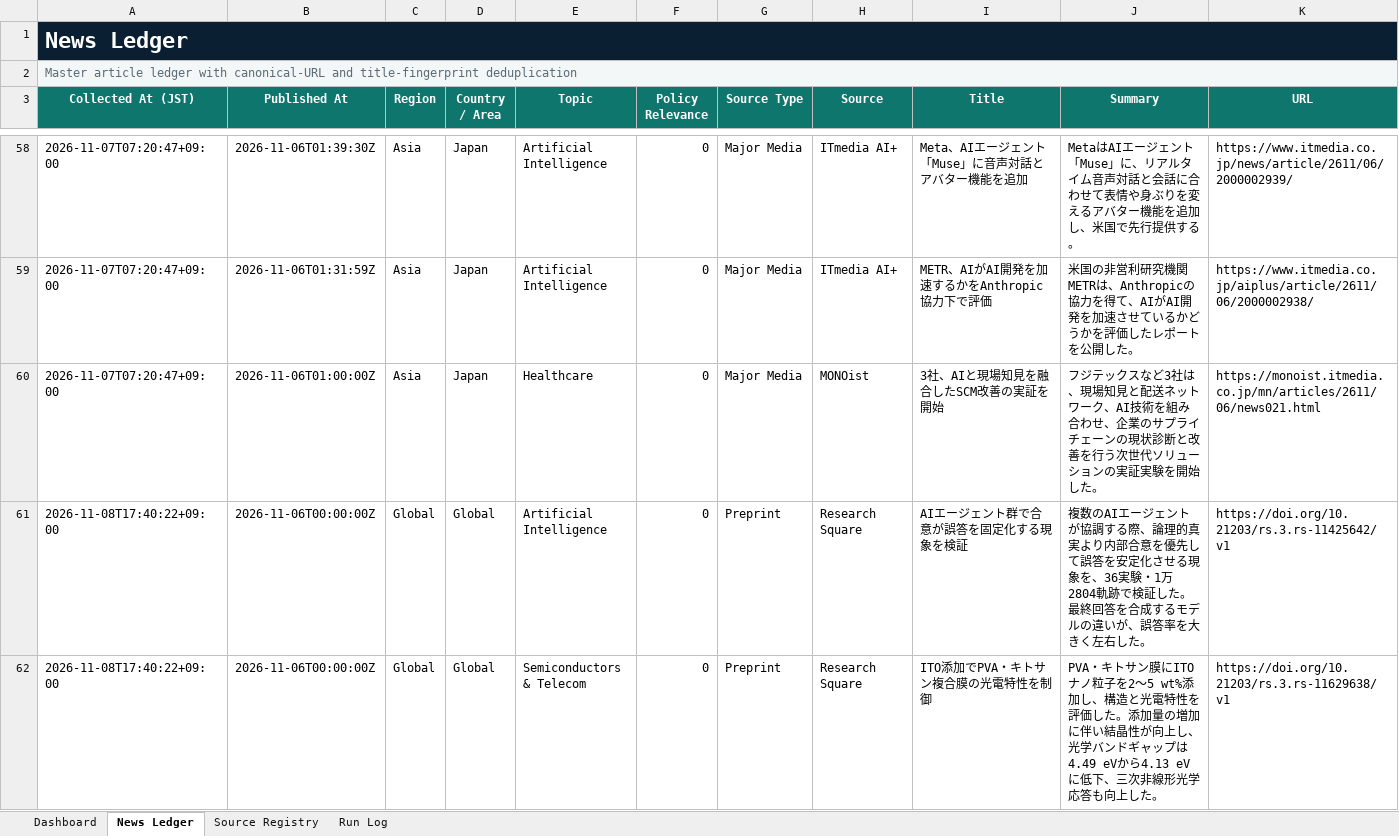
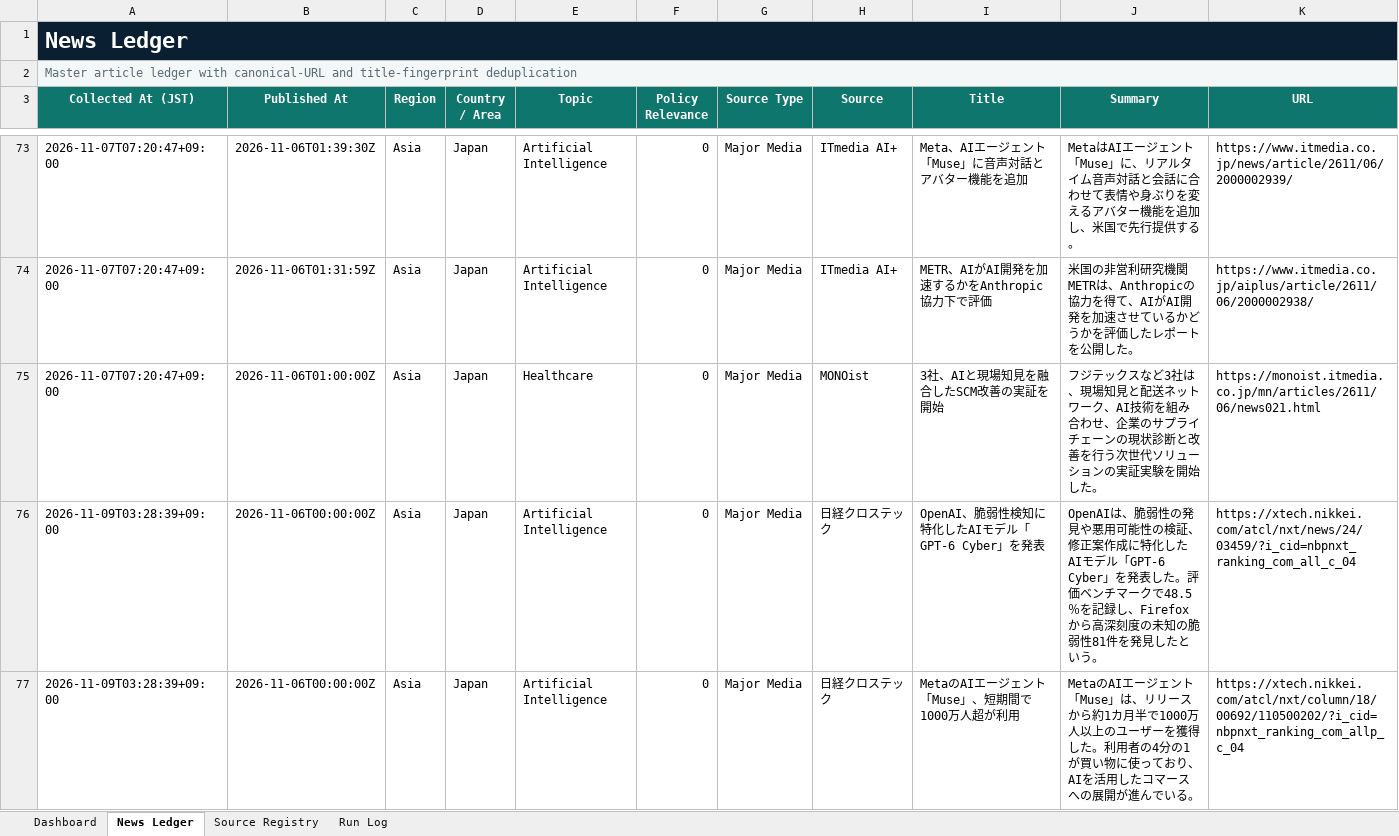
Before and after one commit to yagiharuka/innovation-news, an Excel workbook: docs/innovation_news_ledger.xlsx, sheet News Ledger, drawn as a sheet; only a part is shown, gaps mark what is left out; the shorter side is filled out with more unchanged rows; values as stored, in another font and other column widths than the file's, no borders; conditional formats and table styles not drawn; rows hold the shown columns only; the diff covers the shown part only; the diff names each change by its address in the sheet, - before the commit and + after, or states it on an @@ line.

```diff
--- a/docs/innovation_news_ledger.xlsx (sheet News Ledger)
+++ b/docs/innovation_news_ledger.xlsx (sheet News Ledger)
+row 76: 2026-11-09T03:28:39+09:00 | 2026-11-06T00:00:00Z | Asia | Japan | Artificial Intelligence | 0 | Major Media | 日経クロステック | OpenAI、脆弱性検知に特化したAIモデル「GPT-6 Cyber」を発表 | OpenAIは、脆弱性の発見や悪用可能性の検証、修正案作成に特化したAIモデル「GPT-6 Cyber」を発表した。評価ベンチマークで48.5％を記録し、Firefoxから高深刻度の未知の脆弱性81件を発見したという。 | https://xtech.nikkei.com/atcl/nxt/news/24/03459/?i_cid=nbpnxt_ranking_com_all_c_04
+row 77: 2026-11-09T03:28:39+09:00 | 2026-11-06T00:00:00Z | Asia | Japan | Artificial Intelligence | 0 | Major Media | 日経クロステック | MetaのAIエージェント「Muse」、短期間で1000万人超が利用 | MetaのAIエージェント「Muse」は、リリースから約1カ月半で1000万人以上のユーザーを獲得した。利用者の4分の1が買い物に使っており、AIを活用したコマースへの展開が進んでいる。 | https://xtech.nikkei.com/atcl/nxt/column/18/00692/110500202/?i_cid=nbpnxt_ranking_com_allp_c_04
```
Also changed, not shown: 18 added rows and 20 removed rows elsewhere in this sheet, sheet Run Log, sheet Dashboard, 13 other files.
